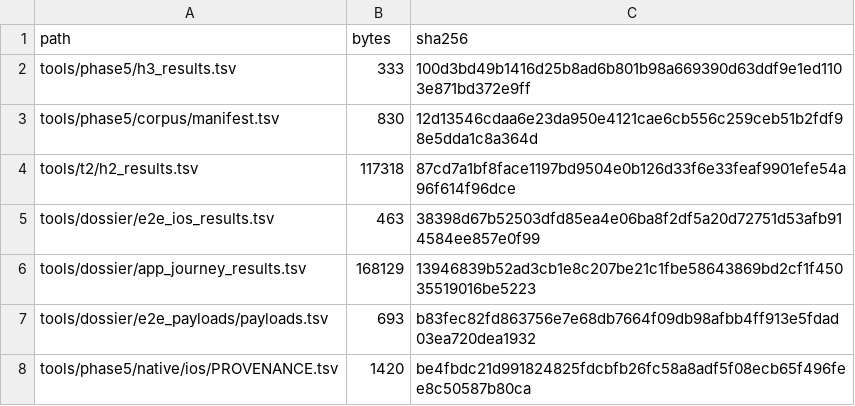
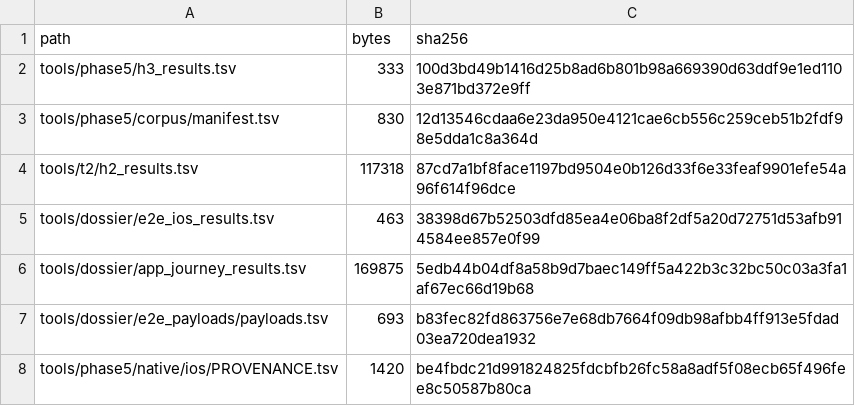
Before and after one commit to tlscodes/liveresilient, a TSV file: tools/dossier/manifest.tsv, drawn as a sheet; only a part is shown.

```diff
--- a/tools/dossier/manifest.tsv
+++ b/tools/dossier/manifest.tsv
@@ -5,3 +5,3 @@ tools/t2/h2_results.tsv	117318	87cd7a1bf8face1197bd9504e0b126d33f6e33feaf9901efe
 tools/dossier/e2e_ios_results.tsv	463	38398d67b52503dfd85ea4e06ba8f2df5a20d72751d53afb914584ee857e0f99
-tools/dossier/app_journey_results.tsv	168129	13946839b52ad3cb1e8c207be21c1fbe58643869bd2cf1f45035519016be5223
+tools/dossier/app_journey_results.tsv	169875	5edb44b04df8a58b9d7baec149ff5a422b3c32bc50c03a3fa1af67ec66d19b68
 tools/dossier/e2e_payloads/payloads.tsv	693	b83fec82fd863756e7e68db7664f09db98afbb4ff913e5fdad03ea720dea1932
```
Also changed, not shown: tools/dossier/app_journey_results.tsv.
